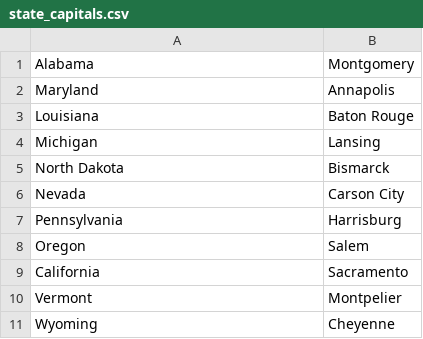
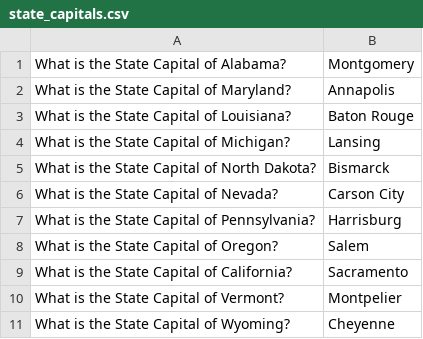
Before and after one commit to allenwlee/flashcards_sinatra_again, a CSV file: state_capitals.csv, drawn as a sheet.

```diff
--- a/state_capitals.csv
+++ b/state_capitals.csv
@@ -1,11 +1,11 @@
-Alabama,Montgomery
-Maryland,Annapolis
-Louisiana,Baton Rouge
-Michigan,Lansing
-North Dakota,Bismarck
-Nevada,Carson City
-Pennsylvania,Harrisburg
-Oregon,Salem
-California,Sacramento
-Vermont,Montpelier
-Wyoming,Cheyenne
+What is the State Capital of Alabama?,Montgomery
+What is the State Capital of Maryland?,Annapolis
+What is the State Capital of Louisiana?,Baton Rouge
+What is the State Capital of Michigan?,Lansing
+What is the State Capital of North Dakota?,Bismarck
+What is the State Capital of Nevada?,Carson City
+What is the State Capital of Pennsylvania?,Harrisburg
+What is the State Capital of Oregon?,Salem
+What is the State Capital of California?,Sacramento
+What is the State Capital of Vermont?,Montpelier
+What is the State Capital of Wyoming?,Cheyenne
```
Also changed, not shown: artists_songs.csv, oscar_winners.csv, 4 other files.
